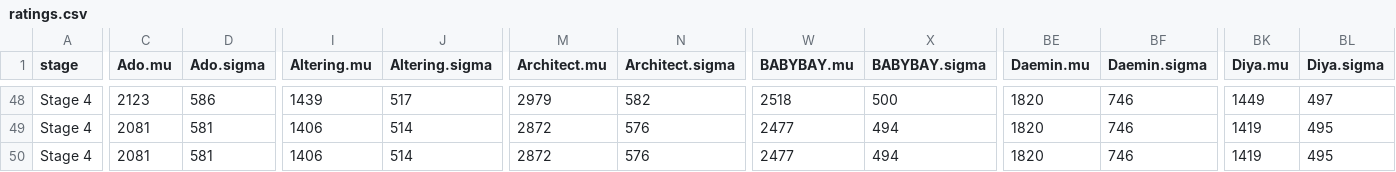
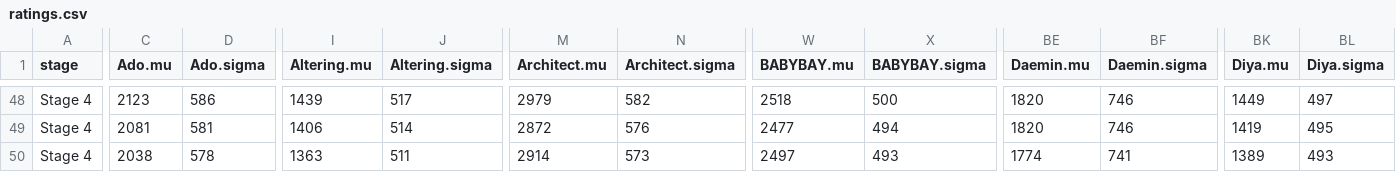
Before and after one commit to ClumsyLee/owl-sr, a CSV file: ratings.csv, drawn as a sheet; only a part is shown, gaps mark what is left out; the diff covers the shown part only; the diff names each change by its address in the sheet, - before the commit and + after, or states it on an @@ line.

```diff
--- a/ratings.csv
+++ b/ratings.csv
-C50 (Ado.mu): 2081
+C50 (Ado.mu): 2038
-D50 (Ado.sigma): 581
+D50 (Ado.sigma): 578
-I50 (Altering.mu): 1406
+I50 (Altering.mu): 1363
-J50 (Altering.sigma): 514
+J50 (Altering.sigma): 511
-M50 (Architect.mu): 2872
+M50 (Architect.mu): 2914
-N50 (Architect.sigma): 576
+N50 (Architect.sigma): 573
-W50 (BABYBAY.mu): 2477
+W50 (BABYBAY.mu): 2497
-X50 (BABYBAY.sigma): 494
+X50 (BABYBAY.sigma): 493
-BE50 (Daemin.mu): 1820
+BE50 (Daemin.mu): 1774
-BF50 (Daemin.sigma): 746
+BF50 (Daemin.sigma): 741
-BK50 (Diya.mu): 1419
+BK50 (Diya.mu): 1389
-BL50 (Diya.sigma): 495
+BL50 (Diya.sigma): 493
```
Also changed, not shown: 21 edited cells elsewhere in this file, games.csv, 14 other files.
